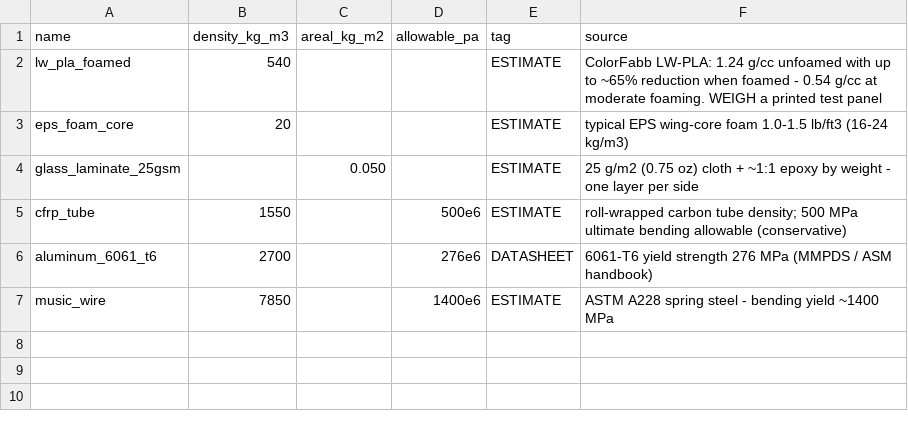
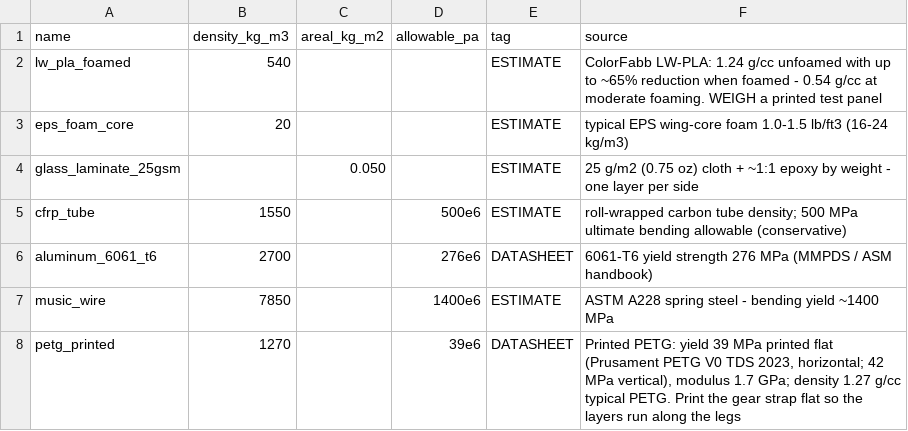
Before and after one commit to MVHS-Aerospace-Engineering/design, a CSV file: conceptual-design/data/materials.csv, drawn as a sheet.

```diff
--- a/conceptual-design/data/materials.csv
+++ b/conceptual-design/data/materials.csv
@@ -7 +7,2 @@ aluminum_6061_t6,2700,,276e6,DATASHEET,6061-T6 yield strength 276 MPa (MMPDS / A
 music_wire,7850,,1400e6,ESTIMATE,ASTM A228 spring steel - bending yield ~1400 MPa
+petg_printed,1270,,39e6,DATASHEET,"Printed PETG: yield 39 MPa printed flat (Prusament PETG V0 TDS 2023, horizontal; 42 MPa vertical), modulus 1.7 GPa; density 1.27 g/cc typical PETG. Print the gear strap flat so the layers run along the legs"
```
Also changed, not shown: conceptual-design/outputs/parts_list.csv, 23 other files.
